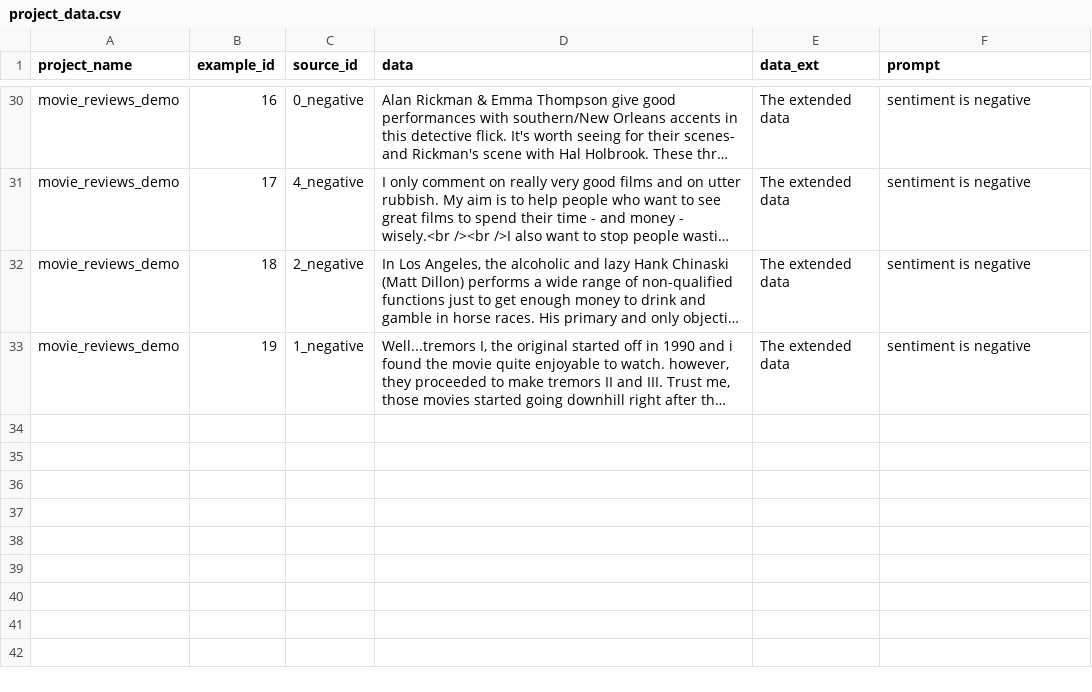
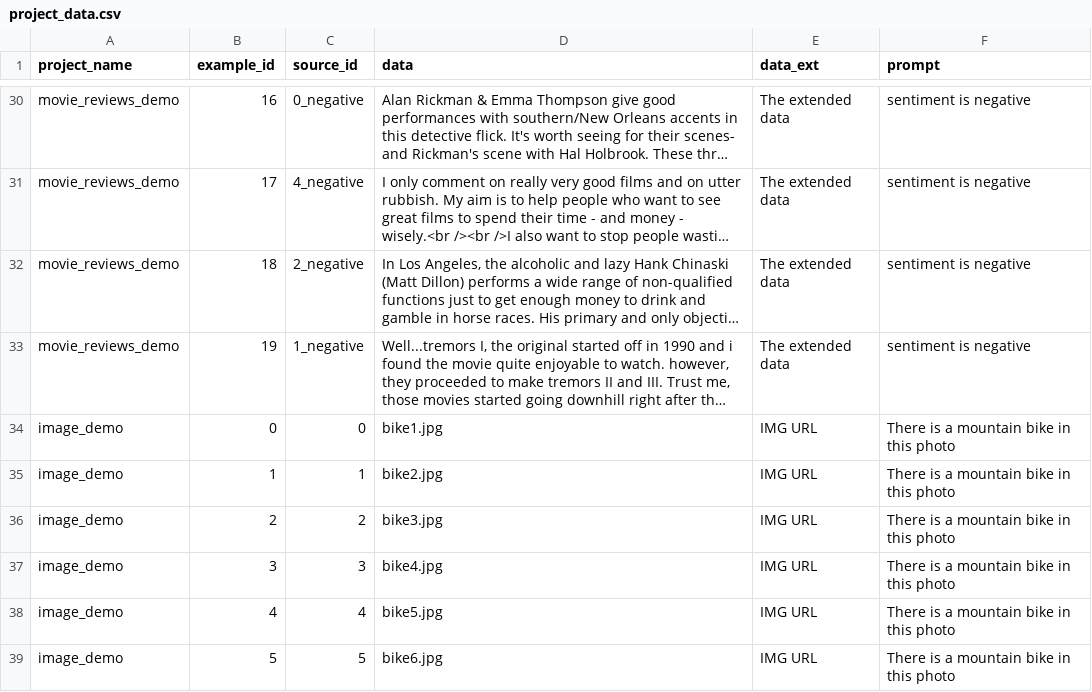
Before and after one commit to ucdavis-informatics/pieval, a CSV file: example_database/project_data.csv, drawn as a sheet; only a part is shown, gaps mark what is left out; long unchanged cells end in …; the diff names each change by its address in the sheet, - before the commit and + after, or states it on an @@ line.

Commit message:
PieVal now working on images, includes data_type as a concept that can be used to alter behavior

```diff
--- a/example_database/project_data.csv
+++ b/example_database/project_data.csv
+row 34: image_demo | 0 | 0 | bike1.jpg | IMG URL | There is a mountain bike in this photo
+row 35: image_demo | 1 | 1 | bike2.jpg | IMG URL | There is a mountain bike in this photo
+row 36: image_demo | 2 | 2 | bike3.jpg | IMG URL | There is a mountain bike in this photo
+row 37: image_demo | 3 | 3 | bike4.jpg | IMG URL | There is a mountain bike in this photo
+row 38: image_demo | 4 | 4 | bike5.jpg | IMG URL | There is a mountain bike in this photo
+row 39: image_demo | 5 | 5 | bike6.jpg | IMG URL | There is a mountain bike in this photo
```
Also changed, not shown: example_database/projects.csv, 15 other files.
